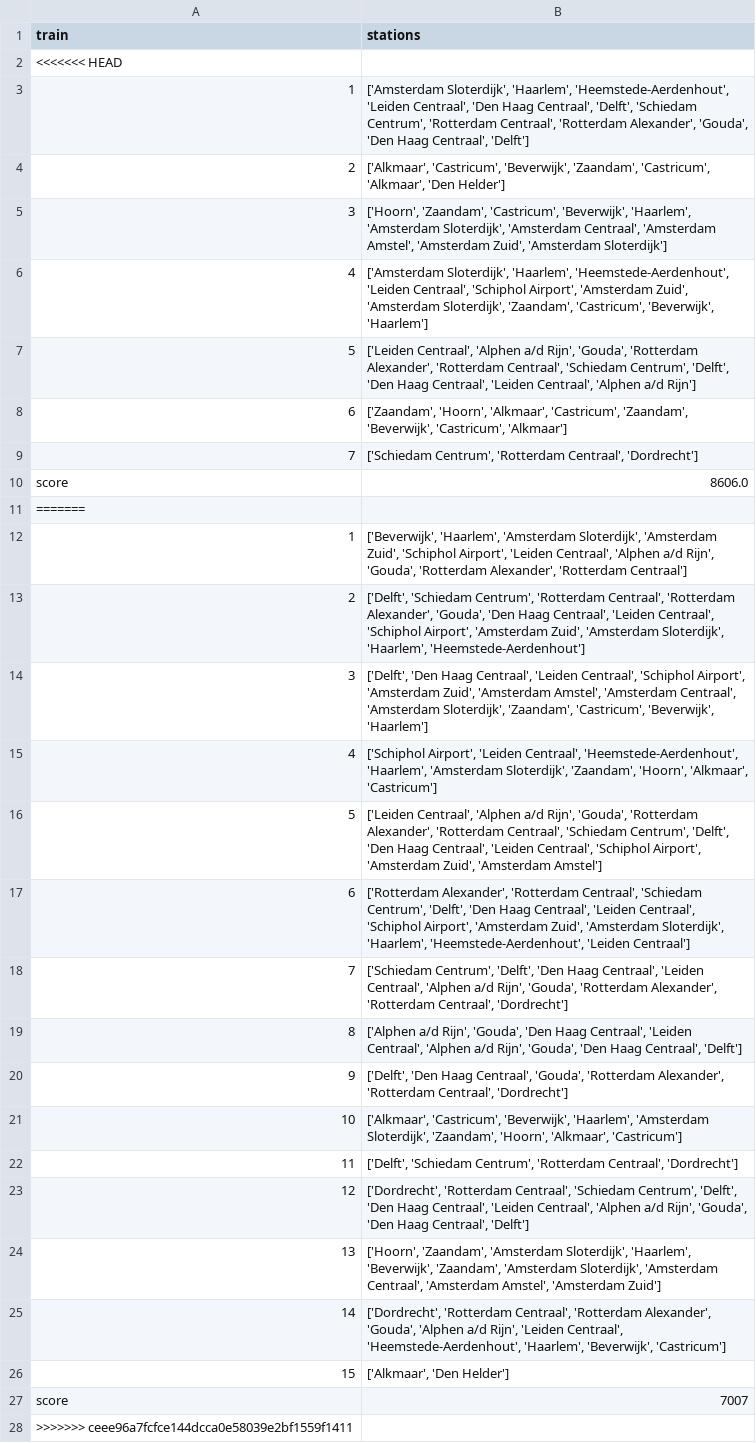
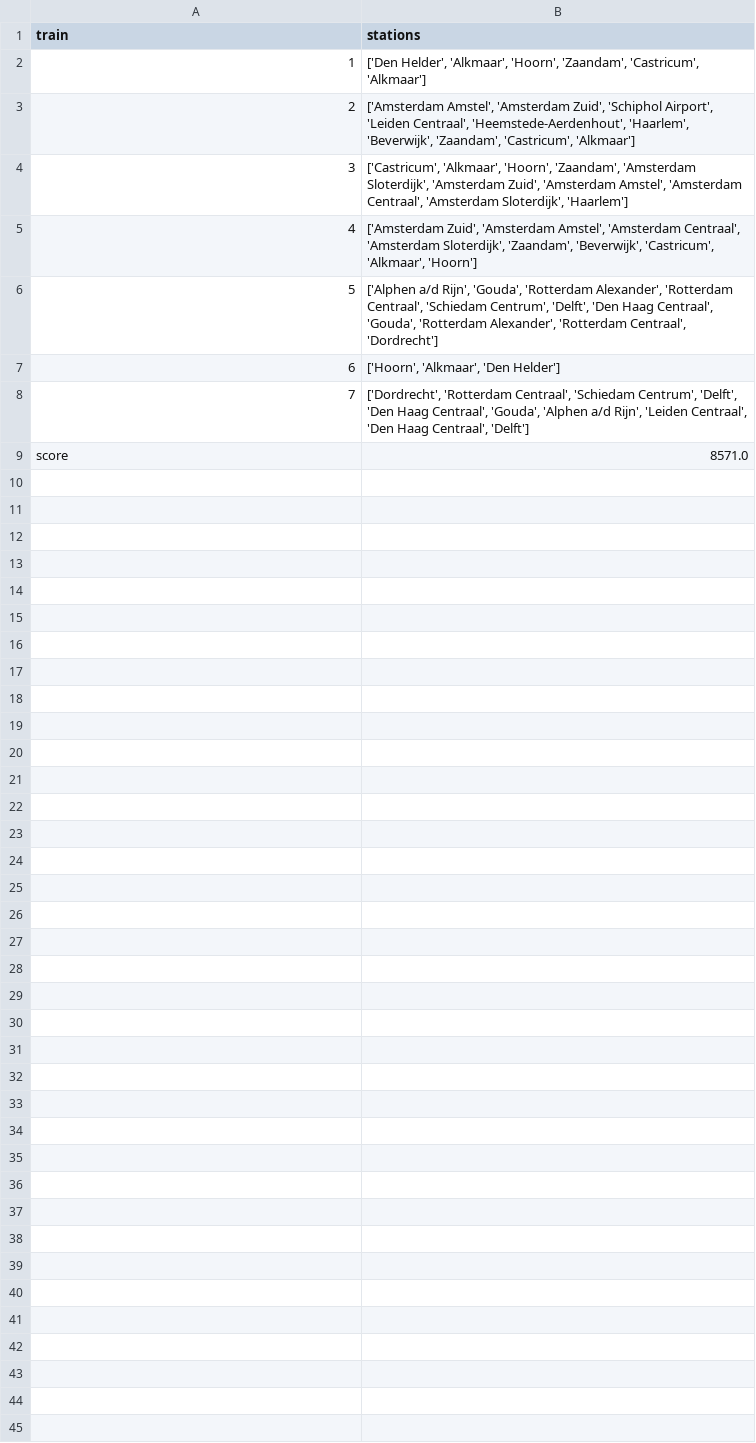
Before and after one commit to Oooodette/Kedeng-Kedeng, a CSV file: data/output.csv, drawn as a sheet.

```diff
--- a/data/output.csv
+++ b/data/output.csv
@@ -1,28 +1,9 @@
 train,stations
-<<<<<<< HEAD
-1,"['Amsterdam Sloterdijk', 'Haarlem', 'Heemstede-Aerdenhout', 'Leiden Centraal', 'Den Haag Centraal', 'Delft', 'Schiedam Centrum', 'Rotterdam Centraal', 'Rotterdam Alexander', 'Gouda', 'Den Haag Centraal', 'Delft']"
-2,"['Alkmaar', 'Castricum', 'Beverwijk', 'Zaandam', 'Castricum', 'Alkmaar', 'Den Helder']"
-3,"['Hoorn', 'Zaandam', 'Castricum', 'Beverwijk', 'Haarlem', 'Amsterdam Sloterdijk', 'Amsterdam Centraal', 'Amsterdam Amstel', 'Amsterdam Zuid', 'Amsterdam Sloterdijk']"
-4,"['Amsterdam Sloterdijk', 'Haarlem', 'Heemstede-Aerdenhout', 'Leiden Centraal', 'Schiphol Airport', 'Amsterdam Zuid', 'Amsterdam Sloterdijk', 'Zaandam', 'Castricum', 'Beverwijk', 'Haarlem']"
-5,"['Leiden Centraal', 'Alphen a/d Rijn', 'Gouda', 'Rotterdam Alexander', 'Rotterdam Centraal', 'Schiedam Centrum', 'Delft', 'Den Haag Centraal', 'Leiden Centraal', 'Alphen a/d Rijn']"
-6,"['Zaandam', 'Hoorn', 'Alkmaar', 'Castricum', 'Zaandam', 'Beverwijk', 'Castricum', 'Alkmaar']"
-7,"['Schiedam Centrum', 'Rotterdam Centraal', 'Dordrecht']"
-score,8606.0
-=======
-1,"['Beverwijk', 'Haarlem', 'Amsterdam Sloterdijk', 'Amsterdam Zuid', 'Schiphol Airport', 'Leiden Centraal', 'Alphen a/d Rijn', 'Gouda', 'Rotterdam Alexander', 'Rotterdam Centraal']"
-2,"['Delft', 'Schiedam Centrum', 'Rotterdam Centraal', 'Rotterdam Alexander', 'Gouda', 'Den Haag Centraal', 'Leiden Centraal', 'Schiphol Airport', 'Amsterdam Zuid', 'Amsterdam Sloterdijk', 'Haarlem', 'Heemstede-Aerdenhout']"
-3,"['Delft', 'Den Haag Centraal', 'Leiden Centraal', 'Schiphol Airport', 'Amsterdam Zuid', 'Amsterdam Amstel', 'Amsterdam Centraal', 'Amsterdam Sloterdijk', 'Zaandam', 'Castricum', 'Beverwijk', 'Haarlem']"
-4,"['Schiphol Airport', 'Leiden Centraal', 'Heemstede-Aerdenhout', 'Haarlem', 'Amsterdam Sloterdijk', 'Zaandam', 'Hoorn', 'Alkmaar', 'Castricum']"
-5,"['Leiden Centraal', 'Alphen a/d Rijn', 'Gouda', 'Rotterdam Alexander', 'Rotterdam Centraal', 'Schiedam Centrum', 'Delft', 'Den Haag Centraal', 'Leiden Centraal', 'Schiphol Airport', 'Amsterdam Zuid', 'Amsterdam Amstel']"
-6,"['Rotterdam Alexander', 'Rotterdam Centraal', 'Schiedam Centrum', 'Delft', 'Den Haag Centraal', 'Leiden Centraal', 'Schiphol Airport', 'Amsterdam Zuid', 'Amsterdam Sloterdijk', 'Haarlem', 'Heemstede-Aerdenhout', 'Leiden Centraal']"
-7,"['Schiedam Centrum', 'Delft', 'Den Haag Centraal', 'Leiden Centraal', 'Alphen a/d Rijn', 'Gouda', 'Rotterdam Alexander', 'Rotterdam Centraal', 'Dordrecht']"
-8,"['Alphen a/d Rijn', 'Gouda', 'Den Haag Centraal', 'Leiden Centraal', 'Alphen a/d Rijn', 'Gouda', 'Den Haag Centraal', 'Delft']"
-9,"['Delft', 'Den Haag Centraal', 'Gouda', 'Rotterdam Alexander', 'Rotterdam Centraal', 'Dordrecht']"
-10,"['Alkmaar', 'Castricum', 'Beverwijk', 'Haarlem', 'Amsterdam Sloterdijk', 'Zaandam', 'Hoorn', 'Alkmaar', 'Castricum']"
-11,"['Delft', 'Schiedam Centrum', 'Rotterdam Centraal', 'Dordrecht']"
-12,"['Dordrecht', 'Rotterdam Centraal', 'Schiedam Centrum', 'Delft', 'Den Haag Centraal', 'Leiden Centraal', 'Alphen a/d Rijn', 'Gouda', 'Den Haag Centraal', 'Delft']"
-13,"['Hoorn', 'Zaandam', 'Amsterdam Sloterdijk', 'Haarlem', 'Beverwijk', 'Zaandam', 'Amsterdam Sloterdijk', 'Amsterdam Centraal', 'Amsterdam Amstel', 'Amsterdam Zuid']"
-14,"['Dordrecht', 'Rotterdam Centraal', 'Rotterdam Alexander', 'Gouda', 'Alphen a/d Rijn', 'Leiden Centraal', 'Heemstede-Aerdenhout', 'Haarlem', 'Beverwijk', 'Castricum']"
-15,"['Alkmaar', 'Den Helder']"
-score,7007
->>>>>>> ceee96a7fcfce144dcca0e58039e2bf1559f1411
+1,"['Den Helder', 'Alkmaar', 'Hoorn', 'Zaandam', 'Castricum', 'Alkmaar']"
+2,"['Amsterdam Amstel', 'Amsterdam Zuid', 'Schiphol Airport', 'Leiden Centraal', 'Heemstede-Aerdenhout', 'Haarlem', 'Beverwijk', 'Zaandam', 'Castricum', 'Alkmaar']"
+3,"['Castricum', 'Alkmaar', 'Hoorn', 'Zaandam', 'Amsterdam Sloterdijk', 'Amsterdam Zuid', 'Amsterdam Amstel', 'Amsterdam Centraal', 'Amsterdam Sloterdijk', 'Haarlem']"
+4,"['Amsterdam Zuid', 'Amsterdam Amstel', 'Amsterdam Centraal', 'Amsterdam Sloterdijk', 'Zaandam', 'Beverwijk', 'Castricum', 'Alkmaar', 'Hoorn']"
+5,"['Alphen a/d Rijn', 'Gouda', 'Rotterdam Alexander', 'Rotterdam Centraal', 'Schiedam Centrum', 'Delft', 'Den Haag Centraal', 'Gouda', 'Rotterdam Alexander', 'Rotterdam Centraal', 'Dordrecht']"
+6,"['Hoorn', 'Alkmaar', 'Den Helder']"
+7,"['Dordrecht', 'Rotterdam Centraal', 'Schiedam Centrum', 'Delft', 'Den Haag Centraal', 'Gouda', 'Alphen a/d Rijn', 'Leiden Centraal', 'Den Haag Centraal', 'Delft']"
+score,8571.0
```
Also changed, not shown: 1 other file.
